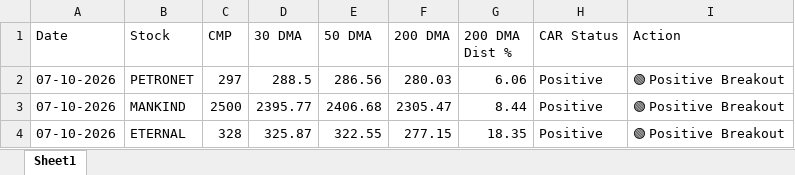
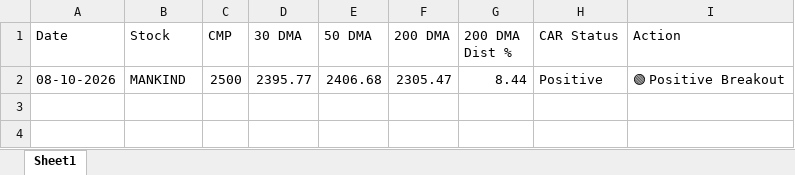
Before and after one commit to chiragkuk24/Final-Stocks, an Excel workbook: Final_Breakout_List.xlsx, sheet Sheet1, drawn as a sheet; values as stored, in another font and other column widths than the file's, no borders; removed rows and columns are numbered as before the commit, all else as after; the diff names each change by its address in the sheet, - before the commit and + after, or states it on an @@ line.

```diff
--- a/Final_Breakout_List.xlsx (sheet Sheet1)
+++ b/Final_Breakout_List.xlsx (sheet Sheet1)
-row 2: 07-10-2026 | PETRONET | 297 | 288.5 | 286.56 | 280.03 | 6.06 | Positive | 🟢 Positive Breakout
-A2 (Date): 07-10-2026
+A2 (Date): 08-10-2026
-row 4: 07-10-2026 | ETERNAL | 328 | 325.87 | 322.55 | 277.15 | 18.35 | Positive | 🟢 Positive Breakout
```
Also changed, not shown: Breakout_ML_Quant_Predictions.xlsx, 2 other files.
